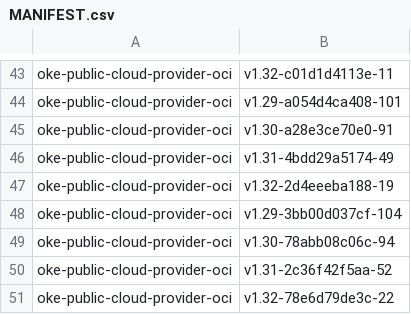
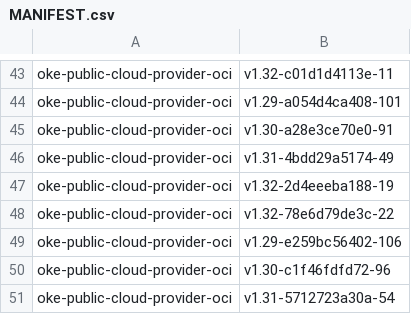
Before and after one commit to AkarshES/oci-cloud-controller-manager, a CSV file: MANIFEST.csv, drawn as a sheet; only a part is shown, gaps mark what is left out.

Commit message:
Release-1.9.0 - Boot Volumes as CSI Data volumes - Post security vulnerability fixes

```diff
--- a/MANIFEST.csv
+++ b/MANIFEST.csv
@@ -47,5 +47,5 @@ oke-public-cloud-provider-oci                     , v1.31-4bdd29a5174-49
 oke-public-cloud-provider-oci                     , v1.32-2d4eeeba188-19
-oke-public-cloud-provider-oci                     , v1.29-3bb00d037cf-104
-oke-public-cloud-provider-oci                     , v1.30-78abb08c06c-94
-oke-public-cloud-provider-oci                     , v1.31-2c36f42f5aa-52
 oke-public-cloud-provider-oci                     , v1.32-78e6d79de3c-22
+oke-public-cloud-provider-oci                     , v1.29-e259bc56402-106
+oke-public-cloud-provider-oci                     , v1.30-c1f46fdfd72-96
+oke-public-cloud-provider-oci                     , v1.31-5712723a30a-54
```
Also changed, not shown: 3 other files.
